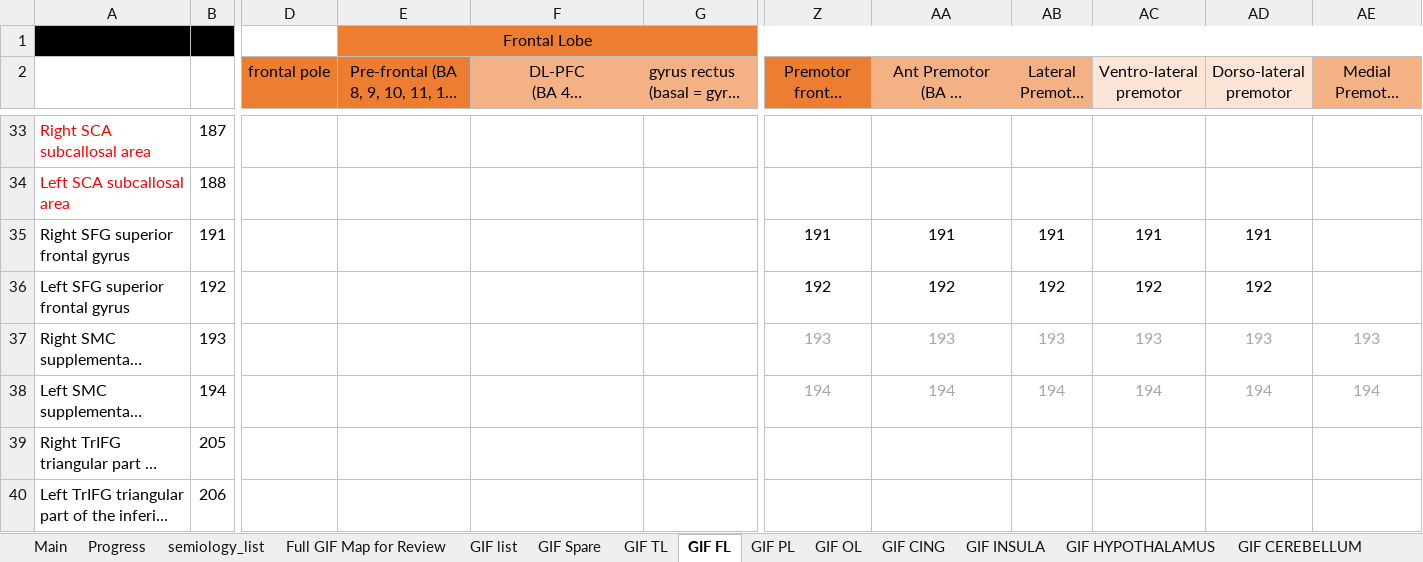
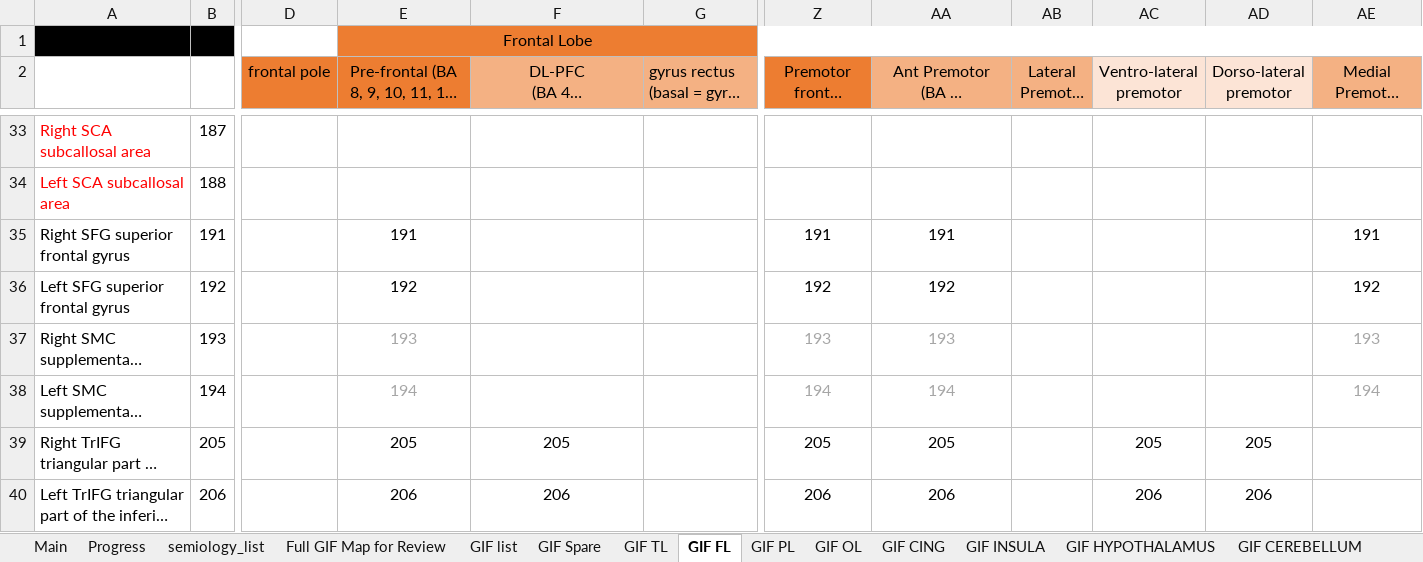
Before and after one commit to thenineteen/Semiology-Visualisation-Tool, an Excel workbook: resources/syst_review_single_table.xlsx, sheet GIF FL, drawn as a sheet; only a part is shown, gaps mark what is left out; long unchanged cells end in …; values as stored, in another font and other column widths than the file's, no borders; the diff covers the shown part only; the diff names each change by its address in the sheet, - before the commit and + after, or states it on an @@ line.

Commit message:
GIF FL mappings corrected prefrontal and premotor frontals using slicer segmentations

```diff
--- a/resources/syst_review_single_table.xlsx (sheet GIF FL)
+++ b/resources/syst_review_single_table.xlsx (sheet GIF FL)
-E35: (empty)
+E35: 191
-AB35 (Lateral Premotor (BA 6)): 191
+AB35 (Lateral Premotor (BA 6)): (empty)
-AC35 (Ventro-lateral premotor): 191
+AC35 (Ventro-lateral premotor): (empty)
-AD35 (Dorso-lateral premotor): 191
+AD35 (Dorso-lateral premotor): (empty)
-AE35: (empty)
+AE35: 191
-E36: (empty)
+E36: 192
-AB36 (Lateral Premotor (BA 6)): 192
+AB36 (Lateral Premotor (BA 6)): (empty)
-AC36 (Ventro-lateral premotor): 192
+AC36 (Ventro-lateral premotor): (empty)
-AD36 (Dorso-lateral premotor): 192
+AD36 (Dorso-lateral premotor): (empty)
-AE36: (empty)
+AE36: 192
-E37: (empty)
+E37: 193
-AB37 (Lateral Premotor (BA 6)): 193
+AB37 (Lateral Premotor (BA 6)): (empty)
-AC37 (Ventro-lateral premotor): 193
+AC37 (Ventro-lateral premotor): (empty)
-AD37 (Dorso-lateral premotor): 193
+AD37 (Dorso-lateral premotor): (empty)
-E38: (empty)
+E38: 194
-AB38 (Lateral Premotor (BA 6)): 194
+AB38 (Lateral Premotor (BA 6)): (empty)
-AC38 (Ventro-lateral premotor): 194
+AC38 (Ventro-lateral premotor): (empty)
-AD38 (Dorso-lateral premotor): 194
+AD38 (Dorso-lateral premotor): (empty)
-E39: (empty)
+E39: 205
-F39: (empty)
+F39: 205
-Z39: (empty)
+Z39: 205
-AA39: (empty)
+AA39: 205
-AC39 (Ventro-lateral premotor): (empty)
+AC39 (Ventro-lateral premotor): 205
-AD39 (Dorso-lateral premotor): (empty)
+AD39 (Dorso-lateral premotor): 205
-E40: (empty)
+E40: 206
-F40: (empty)
+F40: 206
-Z40: (empty)
+Z40: 206
-AA40: (empty)
+AA40: 206
-AC40 (Ventro-lateral premotor): (empty)
+AC40 (Ventro-lateral premotor): 206
-AD40 (Dorso-lateral premotor): (empty)
+AD40 (Dorso-lateral premotor): 206
```
Also changed, not shown: 30 edited cells elsewhere in this sheet.
